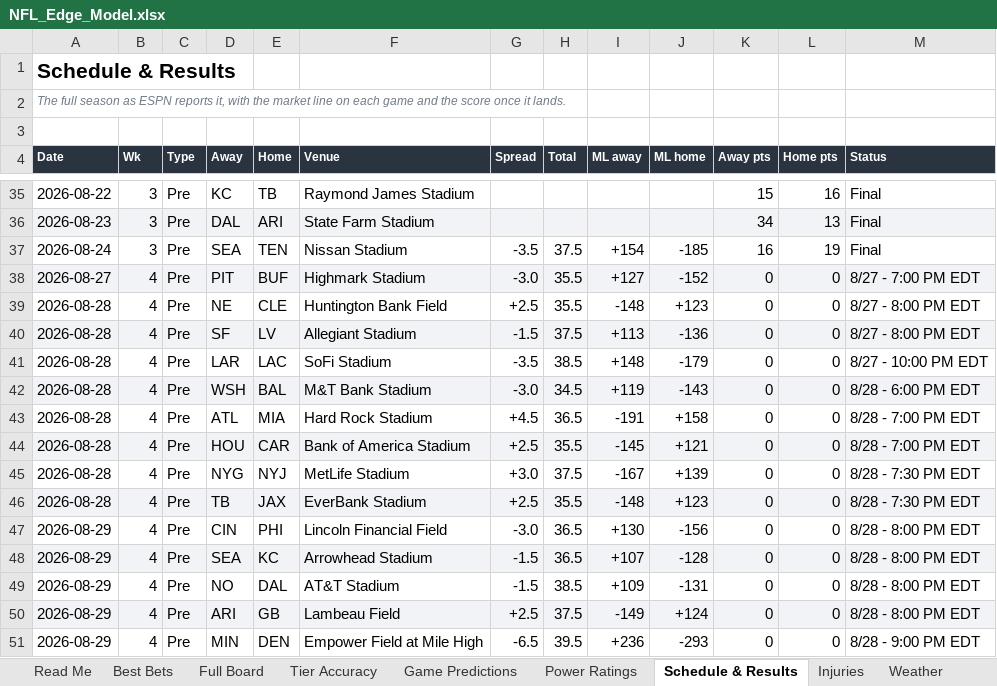
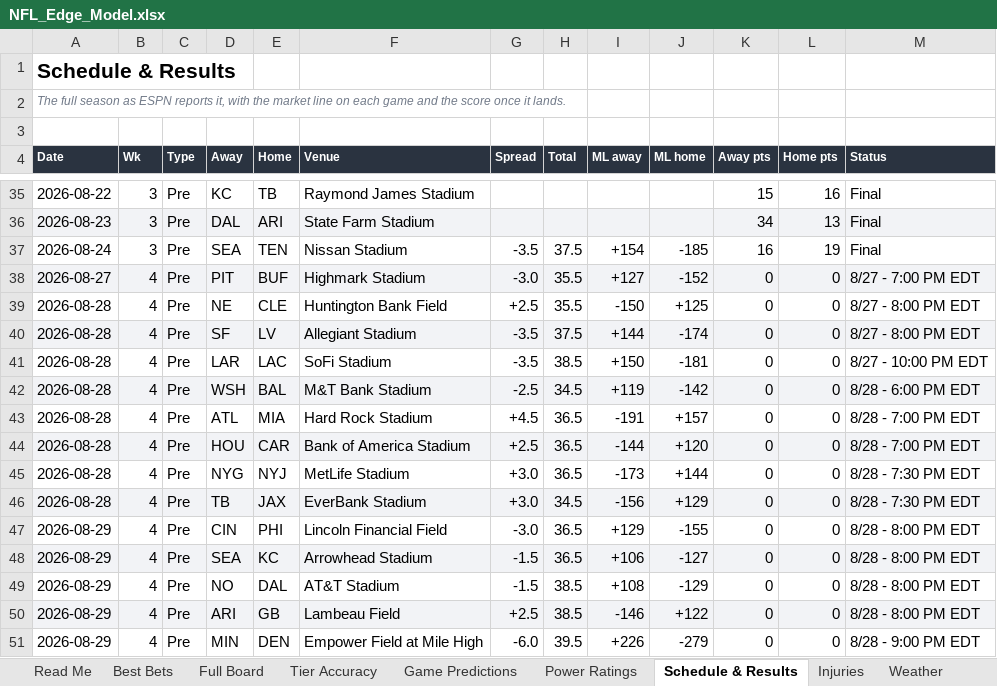
Before and after one commit to CHILLYCHILLY14/nfl-edge, an Excel workbook: NFL_Edge_Model.xlsx, sheet Schedule & Results, drawn as a sheet; only a part is shown, gaps mark what is left out; values as stored, in another font and other column widths than the file's, no borders; table styles not drawn; the diff covers the shown part only; the diff names each change by its address in the sheet, - before the commit and + after, or states it on an @@ line.

```diff
--- a/NFL_Edge_Model.xlsx (sheet Schedule & Results)
+++ b/NFL_Edge_Model.xlsx (sheet Schedule & Results)
-I39 (ML away): -148
+I39 (ML away): -150
-J39 (ML home): +123
+J39 (ML home): +125
-G40 (Spread): -1.5
+G40 (Spread): -3.5
-I40 (ML away): +113
+I40 (ML away): +144
-J40 (ML home): -136
+J40 (ML home): -174
-I41 (ML away): +148
+I41 (ML away): +150
-J41 (ML home): -179
+J41 (ML home): -181
-G42 (Spread): -3.0
+G42 (Spread): -2.5
-J42 (ML home): -143
+J42 (ML home): -142
-J43 (ML home): +158
+J43 (ML home): +157
-H44 (Total): 35.5
+H44 (Total): 36.5
-I44 (ML away): -145
+I44 (ML away): -144
-J44 (ML home): +121
+J44 (ML home): +120
-H45 (Total): 37.5
+H45 (Total): 36.5
-I45 (ML away): -167
+I45 (ML away): -173
-J45 (ML home): +139
+J45 (ML home): +144
-G46 (Spread): +2.5
+G46 (Spread): +3.0
-H46 (Total): 35.5
+H46 (Total): 34.5
-I46 (ML away): -148
+I46 (ML away): -156
-J46 (ML home): +123
+J46 (ML home): +129
-I47 (ML away): +130
+I47 (ML away): +129
-J47 (ML home): -156
+J47 (ML home): -155
-I48 (ML away): +107
+I48 (ML away): +106
-J48 (ML home): -128
+J48 (ML home): -127
-I49 (ML away): +109
+I49 (ML away): +108
-J49 (ML home): -131
+J49 (ML home): -129
-H50 (Total): 37.5
+H50 (Total): 38.5
-I50 (ML away): -149
+I50 (ML away): -146
-J50 (ML home): +124
+J50 (ML home): +122
-G51 (Spread): -6.5
+G51 (Spread): -6.0
-I51 (ML away): +236
+I51 (ML away): +226
-J51 (ML home): -293
+J51 (ML home): -279
```
Also changed, not shown: 107 edited cells elsewhere in this sheet, sheet Full Board, sheet Injuries, sheet Weather, sheet Game Predictions, sheet Power Ratings, sheet Best Bets, 2 more sheets, 17 other files.
